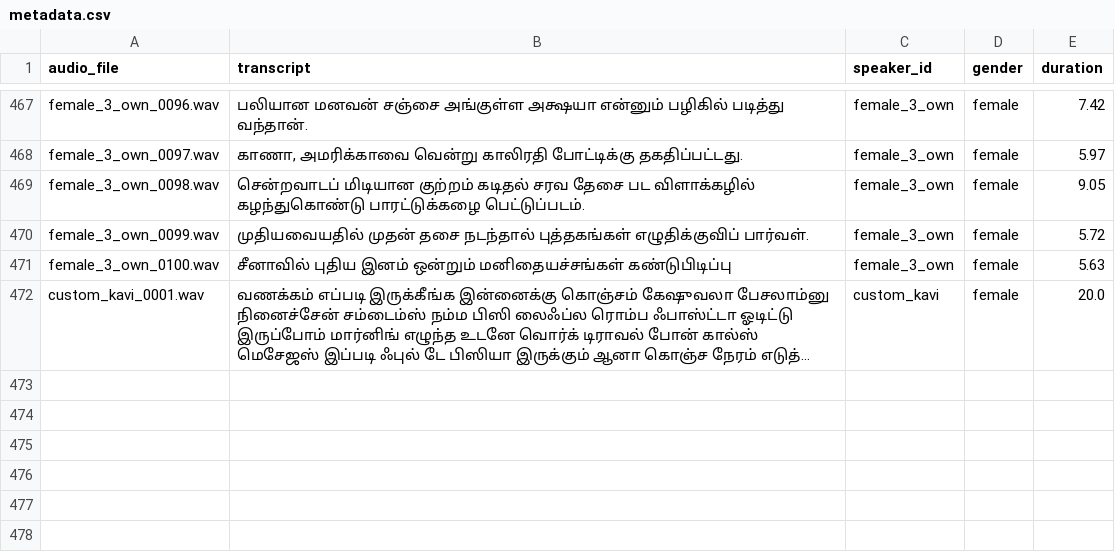
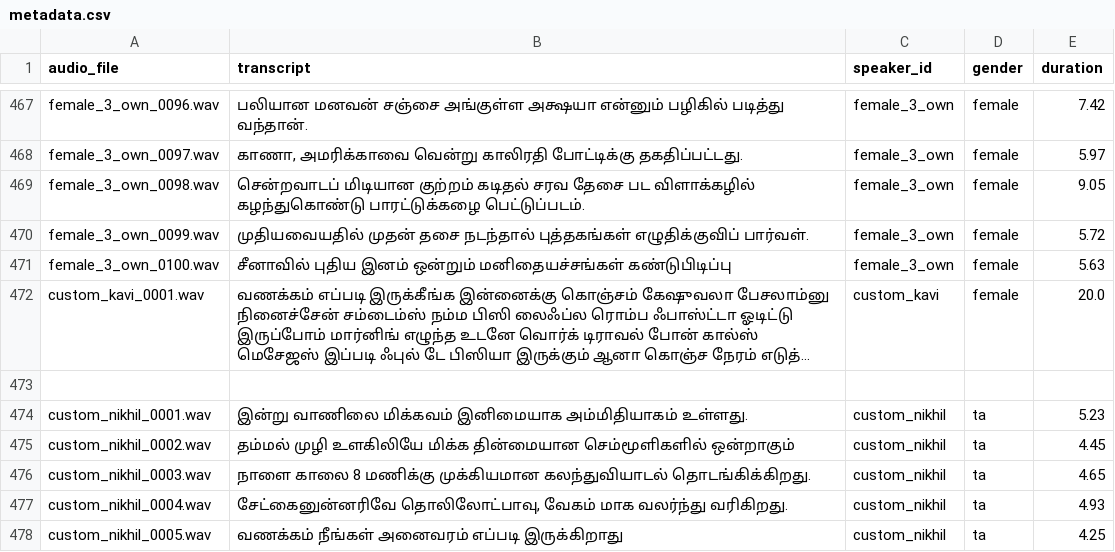
Before and after one commit to Logeshwaran-117/Tamil_TTS_Model, a CSV file: training_dataset/metadata.csv, drawn as a sheet; only a part is shown, gaps mark what is left out; long unchanged cells end in …; the diff names each change by its address in the sheet, - before the commit and + after, or states it on an @@ line.

```diff
--- a/training_dataset/metadata.csv
+++ b/training_dataset/metadata.csv
+row 473: (empty)
+row 474: custom_nikhil_0001.wav | இன்று வாணிலை மிக்கவம் இனிமையாக அம்மிதியாகம் உள்ளது. | custom_nikhil | ta | 5.23
+row 475: custom_nikhil_0002.wav | தம்மல் முழி உளகிலியே மிக்க தின்மையான செம்மூளிகளில் ஒன்றாகும் | custom_nikhil | ta | 4.45
+row 476: custom_nikhil_0003.wav | நாளை காலை 8 மணிக்கு முக்கியமான கலந்துவியாடல் தொடங்கிக்கிறது. | custom_nikhil | ta | 4.65
+row 477: custom_nikhil_0004.wav | சேட்கைனுன்னரிவே தொலிலோட்பாவு, வேகம் மாக வலர்ந்து வரிகிறது. | custom_nikhil | ta | 4.93
+row 478: custom_nikhil_0005.wav | வணக்கம் நீங்கள் அனைவரம் எப்படி இருக்கிறாது | custom_nikhil | ta | 4.25
```
Also changed, not shown: 11 other files.
